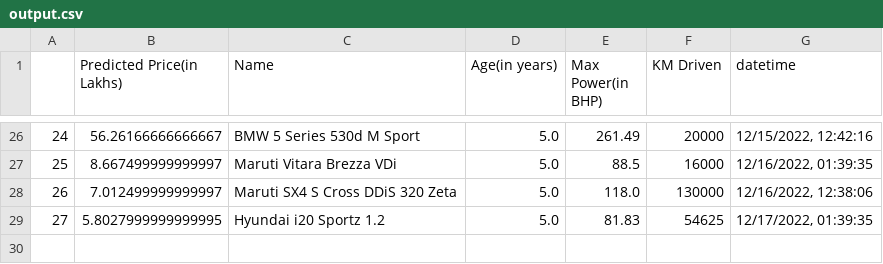
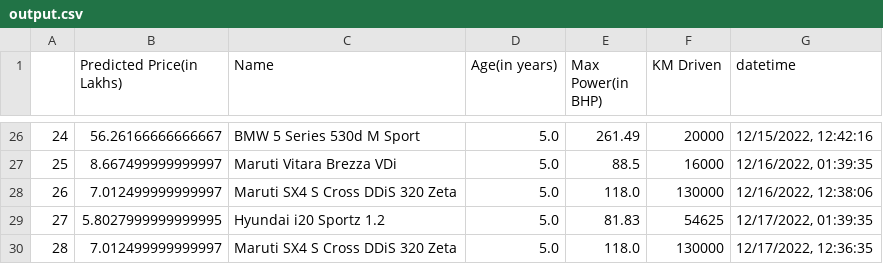
Before and after one commit to ayush-vatsal/Car_Prices-A_Prediction_Service, a CSV file: assets/output.csv, drawn as a sheet; only a part is shown, gaps mark what is left out; the diff names each change by its address in the sheet, - before the commit and + after, or states it on an @@ line.

```diff
--- a/assets/output.csv
+++ b/assets/output.csv
+row 30: 28 | 7.012499999999997 | Maruti SX4 S Cross DDiS 320 Zeta | 5.0 | 118.0 | 130000 | 12/17/2022, 12:36:35
```
Also changed, not shown: 1 other file.
